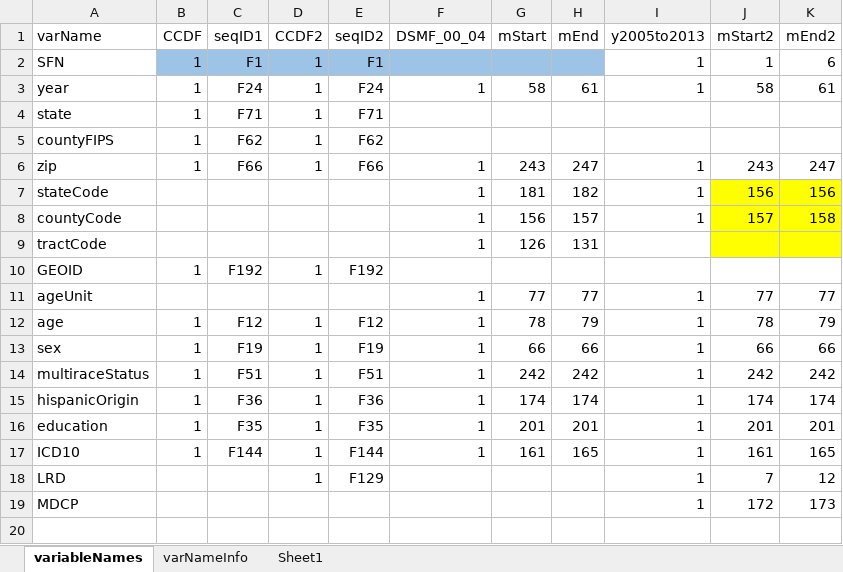
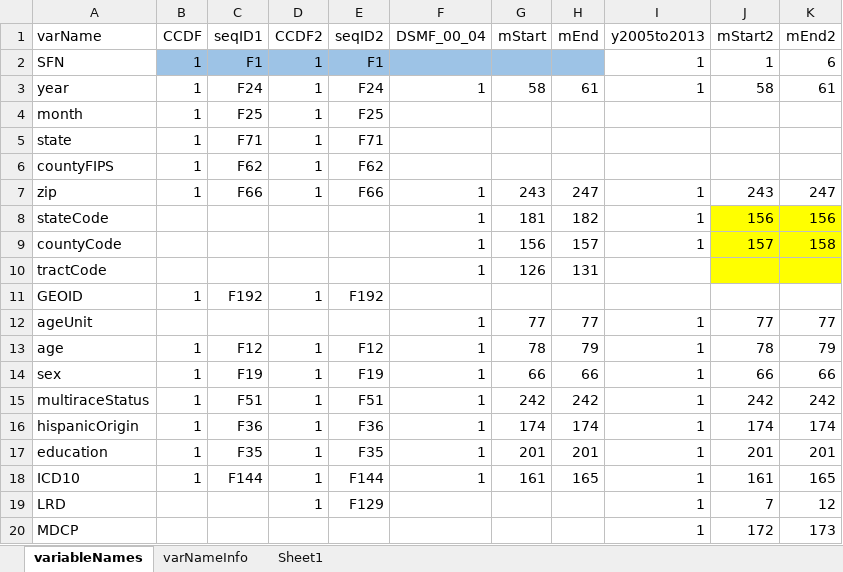
Before and after one commit to mcSamuelDataSci/CACommunityBurden, an Excel workbook: myUpstream/upstreamInfo/death.File.Vars.xlsx, sheet variableNames, drawn as a sheet; values as stored, in another font and other column widths than the file's, no borders; the diff names each change by its address in the sheet, - before the commit and + after, or states it on an @@ line.

```diff
--- a/myUpstream/upstreamInfo/death.File.Vars.xlsx (sheet variableNames)
+++ b/myUpstream/upstreamInfo/death.File.Vars.xlsx (sheet variableNames)
+row 4: month | 1 | F25 | 1 | F25
```
Also changed, not shown: myCBD/myInfo/Age Group Standard and US Standard 2000 Population.xlsx, 12 other files.
